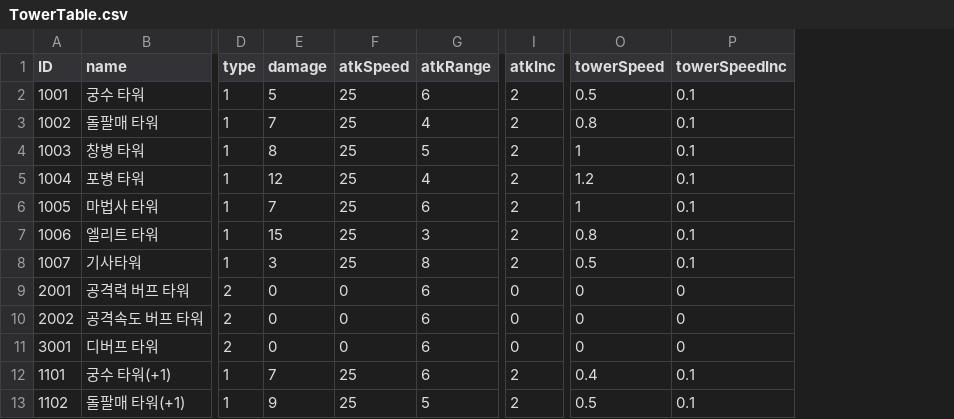
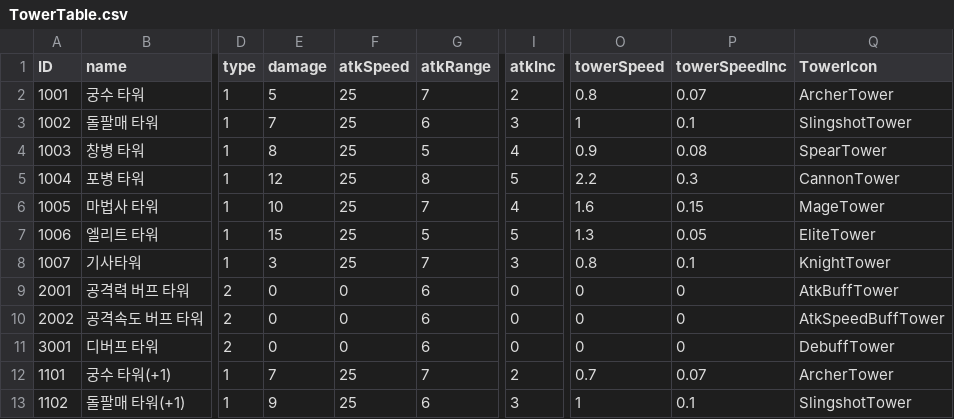
Before and after one commit to Kim-coding/Autocannon-Centre, a CSV file: Assets/Resources/Table/TowerTable.csv, drawn as a sheet; only a part is shown, gaps mark what is left out; the diff covers the shown part only; the diff names each change by its address in the sheet, - before the commit and + after, or states it on an @@ line.

```diff
--- a/Assets/Resources/Table/TowerTable.csv
+++ b/Assets/Resources/Table/TowerTable.csv
+column Q (TowerIcon), rows 2-13: ArcherTower | SlingshotTower | SpearTower | CannonTower | MageTower | EliteTower | KnightTower | AtkBuffTower | AtkSpeedBuffTower | DebuffTower | ArcherTower | SlingshotTower
-G2 (atkRange): 6
+G2 (atkRange): 7
-O2 (towerSpeed): 0.5
+O2 (towerSpeed): 0.8
-P2 (towerSpeedInc): 0.1
+P2 (towerSpeedInc): 0.07
-G3 (atkRange): 4
+G3 (atkRange): 6
-I3 (atkInc): 2
+I3 (atkInc): 3
-O3 (towerSpeed): 0.8
+O3 (towerSpeed): 1
-I4 (atkInc): 2
+I4 (atkInc): 4
-O4 (towerSpeed): 1
+O4 (towerSpeed): 0.9
-P4 (towerSpeedInc): 0.1
+P4 (towerSpeedInc): 0.08
-G5 (atkRange): 4
+G5 (atkRange): 8
-I5 (atkInc): 2
+I5 (atkInc): 5
-O5 (towerSpeed): 1.2
+O5 (towerSpeed): 2.2
-P5 (towerSpeedInc): 0.1
+P5 (towerSpeedInc): 0.3
-E6 (damage): 7
+E6 (damage): 10
-G6 (atkRange): 6
+G6 (atkRange): 7
-I6 (atkInc): 2
+I6 (atkInc): 4
-O6 (towerSpeed): 1
+O6 (towerSpeed): 1.6
-P6 (towerSpeedInc): 0.1
+P6 (towerSpeedInc): 0.15
-G7 (atkRange): 3
+G7 (atkRange): 5
-I7 (atkInc): 2
+I7 (atkInc): 5
-O7 (towerSpeed): 0.8
+O7 (towerSpeed): 1.3
-P7 (towerSpeedInc): 0.1
+P7 (towerSpeedInc): 0.05
-G8 (atkRange): 8
+G8 (atkRange): 7
-I8 (atkInc): 2
+I8 (atkInc): 3
-O8 (towerSpeed): 0.5
+O8 (towerSpeed): 0.8
-G12 (atkRange): 6
+G12 (atkRange): 7
-O12 (towerSpeed): 0.4
+O12 (towerSpeed): 0.7
-P12 (towerSpeedInc): 0.1
+P12 (towerSpeedInc): 0.07
-G13 (atkRange): 5
+G13 (atkRange): 6
-I13 (atkInc): 2
+I13 (atkInc): 3
-O13 (towerSpeed): 0.5
+O13 (towerSpeed): 1
```
Also changed, not shown: 56 edited cells elsewhere in this file, Assets/Resources/Table/MonsterTable.csv, Assets/Resources/Table/MonsterWaveTable.csv, 7 other files.
